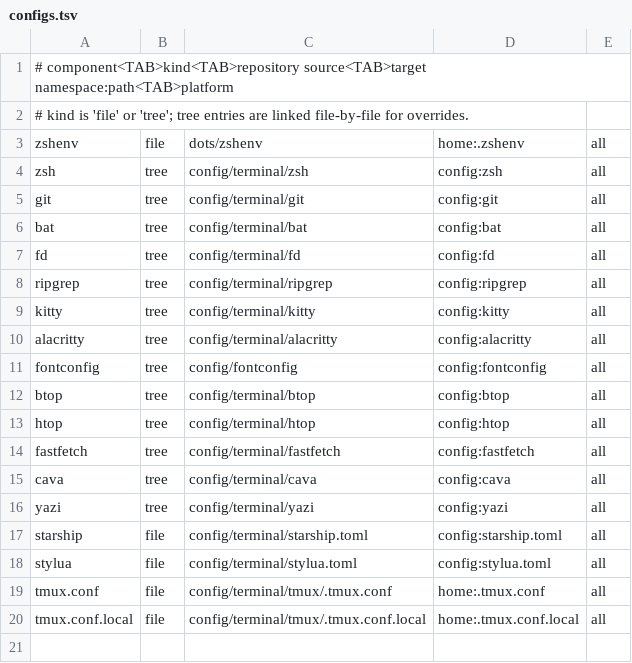
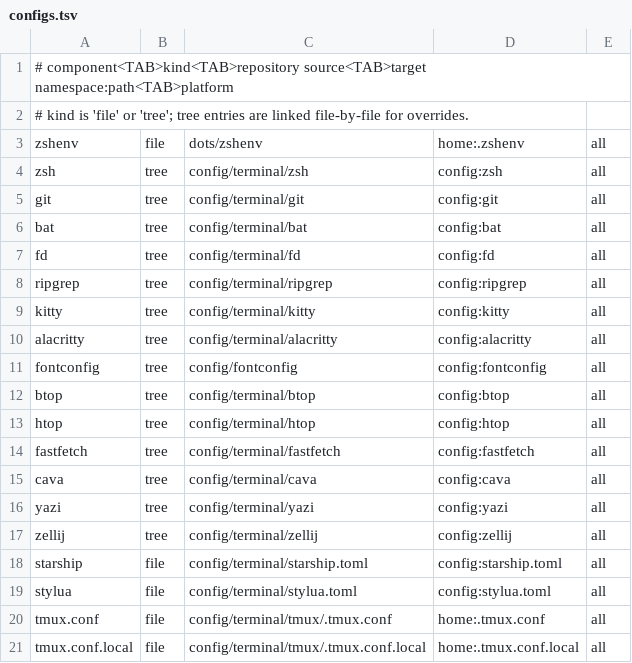
Before and after one commit to Katossh/terminal-dotfiles, a TSV file: manifest/configs.tsv, drawn as a sheet.

Commit message:
feat(zellij): register managed configuration tree

```diff
--- a/manifest/configs.tsv
+++ b/manifest/configs.tsv
@@ -16,2 +16,3 @@ cava	tree	config/terminal/cava	config:cava	all
 yazi	tree	config/terminal/yazi	config:yazi	all
+zellij	tree	config/terminal/zellij	config:zellij	all
 starship	file	config/terminal/starship.toml	config:starship.toml	all
```
